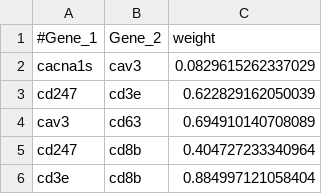
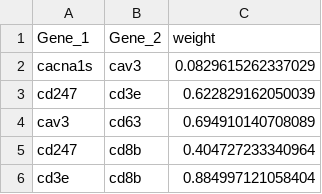
Before and after one commit to cbg-ethz/perturbatr, a TSV file: inst/extdata/graph_file_small.tsv, drawn as a sheet; only a part is shown.

Commit message:
Updates graph reading and diffusion

```diff
--- a/inst/extdata/graph_file_small.tsv
+++ b/inst/extdata/graph_file_small.tsv
@@ -1,2 +1,2 @@
-#Gene_1	Gene_2	weight
+Gene_1	Gene_2	weight
 cacna1s	cav3	0.0829615262337029
```
Also changed, not shown: 22 other files.
